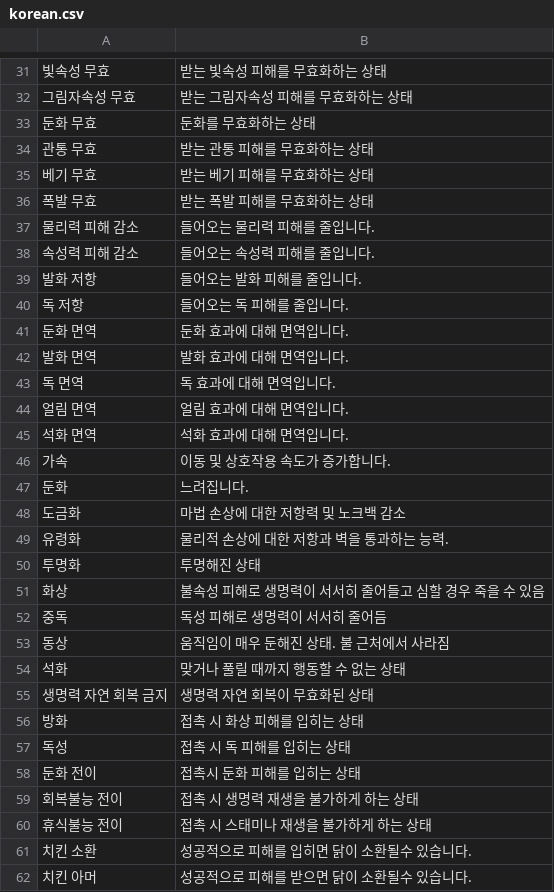
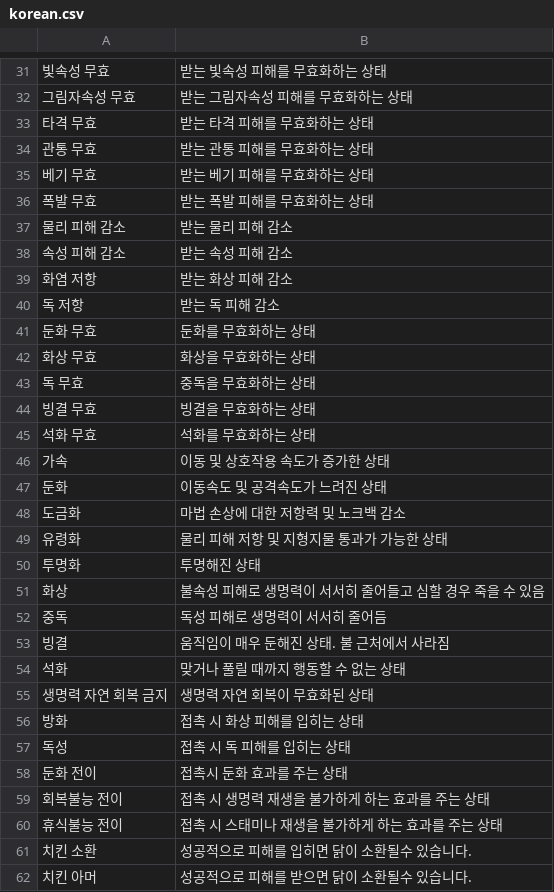
Before and after one commit to MogsFriend/planet_centauri_translations, a CSV file: Effects/korean.csv, drawn as a sheet; only a part is shown, gaps mark what is left out; the diff covers the shown part only.

Commit message:
update effect

```diff
--- a/Effects/korean.csv
+++ b/Effects/korean.csv
@@ -32,3 +32,3 @@
 "그림자속성 무효","받는 그림자속성 피해를 무효화하는 상태"
-"둔화 무효","둔화를 무효화하는 상태"
+"타격 무효","받는 타격 피해를 무효화하는 상태"
 "관통 무효","받는 관통 피해를 무효화하는 상태"
@@ -36,15 +36,15 @@
 "폭발 무효","받는 폭발 피해를 무효화하는 상태"
-"물리력 피해 감소","들어오는 물리력 피해를 줄입니다."
-"속성력 피해 감소","들어오는 속성력 피해를 줄입니다."
-"발화 저항","들어오는 발화 피해를 줄입니다."
-"독 저항","들어오는 독 피해를 줄입니다."
-"둔화 면역","둔화 효과에 대해 면역입니다."
-"발화 면역","발화 효과에 대해 면역입니다."
-"독 면역","독 효과에 대해 면역입니다."
-"얼림 면역","얼림 효과에 대해 면역입니다."
-"석화 면역","석화 효과에 대해 면역입니다."
-"가속","이동 및 상호작용 속도가 증가합니다."
-"둔화","느려집니다."
+"물리 피해 감소","받는 물리 피해 감소"
+"속성 피해 감소","받는 속성 피해 감소"
+"화염 저항","받는 화상 피해 감소"
+"독 저항","받는 독 피해 감소"
+"둔화 무효","둔화를 무효화하는 상태"
+"화상 무효","화상을 무효화하는 상태"
+"독 무효","중독을 무효화하는 상태"
+"빙결 무효","빙결을 무효화하는 상태"
+"석화 무효","석화를 무효화하는 상태"
+"가속","이동 및 상호작용 속도가 증가한 상태"
+"둔화","이동속도 및 공격속도가 느려진 상태"
 "도금화","마법 손상에 대한 저항력 및 노크백 감소"
-"유령화","물리적 손상에 대한 저항과 벽을 통과하는 능력."
+"유령화","물리 피해 저항 및 지형지물 통과가 가능한 상태"
 "투명화","투명해진 상태"
@@ -52,3 +52,3 @@
 "중독","독성 피해로 생명력이 서서히 줄어듬"
-"동상","움직임이 매우 둔해진 상태. 불 근처에서 사라짐"
+"빙결","움직임이 매우 둔해진 상태. 불 근처에서 사라짐"
 "석화","맞거나 풀릴 때까지 행동할 수 없는 상태"
@@ -57,5 +57,5 @@
 "독성","접촉 시 독 피해를 입히는 상태"
-"둔화 전이","접촉시 둔화 피해를 입히는 상태"
-"회복불능 전이","접촉 시 생명력 재생을 불가하게 하는 상태"
-"휴식불능 전이","접촉 시 스태미나 재생을 불가하게 하는 상태"
+"둔화 전이","접촉시 둔화 효과를 주는 상태"
+"회복불능 전이","접촉 시 생명력 재생을 불가하게 하는 효과를 주는 상태"
+"휴식불능 전이","접촉 시 스태미나 재생을 불가하게 하는 효과를 주는 상태"
 "치킨 소환","성공적으로 피해를 입히면 닭이 소환될수 있습니다."
```
Also changed, not shown: 5 added rows, 5 removed rows and 13 edited cells elsewhere in this file.
